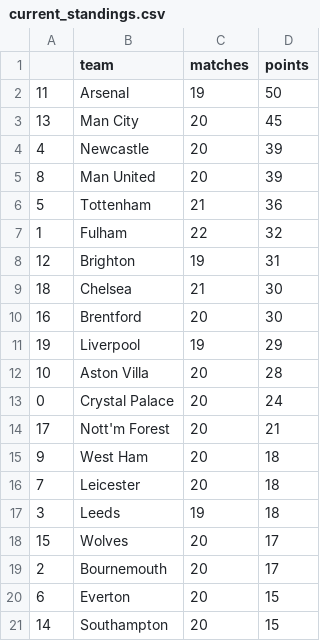
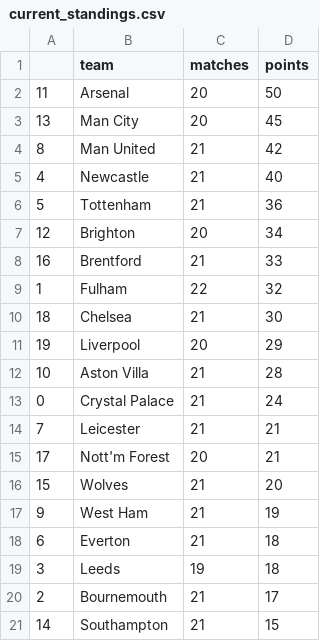
Before and after one commit to AndresNavarrete/football_predictor, a CSV file: data/forecast/current_standings.csv, drawn as a sheet.

```diff
--- a/data/forecast/current_standings.csv
+++ b/data/forecast/current_standings.csv
@@ -1,21 +1,21 @@
 ,team,matches,points
-11,Arsenal,19,50
+11,Arsenal,20,50
 13,Man City,20,45
-4,Newcastle,20,39
-8,Man United,20,39
+8,Man United,21,42
+4,Newcastle,21,40
 5,Tottenham,21,36
+12,Brighton,20,34
+16,Brentford,21,33
 1,Fulham,22,32
-12,Brighton,19,31
 18,Chelsea,21,30
-16,Brentford,20,30
-19,Liverpool,19,29
-10,Aston Villa,20,28
-0,Crystal Palace,20,24
+19,Liverpool,20,29
+10,Aston Villa,21,28
+0,Crystal Palace,21,24
+7,Leicester,21,21
 17,Nott'm Forest,20,21
-9,West Ham,20,18
-7,Leicester,20,18
+15,Wolves,21,20
+9,West Ham,21,19
+6,Everton,21,18
 3,Leeds,19,18
-15,Wolves,20,17
-2,Bournemouth,20,17
-6,Everton,20,15
-14,Southampton,20,15
+2,Bournemouth,21,17
+14,Southampton,21,15
```
Also changed, not shown: data/forecast/standings.csv, data/ml/fixture.csv, 2 other files.
